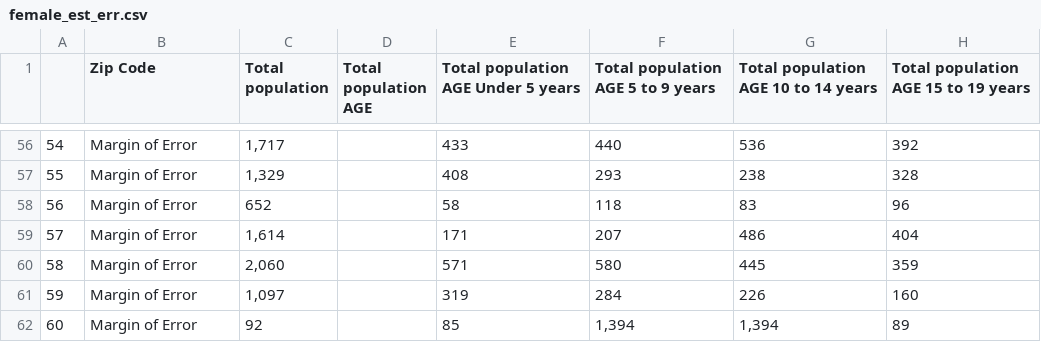
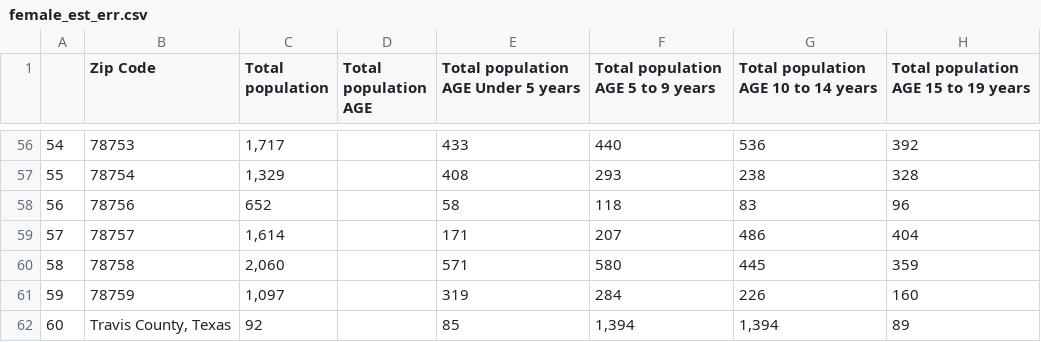
Before and after one commit to eavallon/FosterCapacity, a CSV file: Census2020/clean/ACSST5Y2020.S1501_age_sex_traviscounty_clean/female_est_err.csv, drawn as a sheet; only a part is shown, gaps mark what is left out; the diff covers the shown part only; the diff names each change by its address in the sheet, - before the commit and + after, or states it on an @@ line.

```diff
--- a/Census2020/clean/ACSST5Y2020.S1501_age_sex_traviscounty_clean/female_est_err.csv
+++ b/Census2020/clean/ACSST5Y2020.S1501_age_sex_traviscounty_clean/female_est_err.csv
-B56 (Zip Code): Margin of Error
+B56 (Zip Code): 78753
-B57 (Zip Code): Margin of Error
+B57 (Zip Code): 78754
-B58 (Zip Code): Margin of Error
+B58 (Zip Code): 78756
-B59 (Zip Code): Margin of Error
+B59 (Zip Code): 78757
-B60 (Zip Code): Margin of Error
+B60 (Zip Code): 78758
-B61 (Zip Code): Margin of Error
+B61 (Zip Code): 78759
-B62 (Zip Code): Margin of Error
+B62 (Zip Code): Travis County, Texas
```
Also changed, not shown: 54 edited cells elsewhere in this file, Census2020/clean/ACSST5Y2020.S1501_age_sex_traviscounty_clean/female_est.csv, Census2020/clean/ACSST5Y2020.S1501_age_sex_traviscounty_clean/male_est_err.csv, 13 other files.
